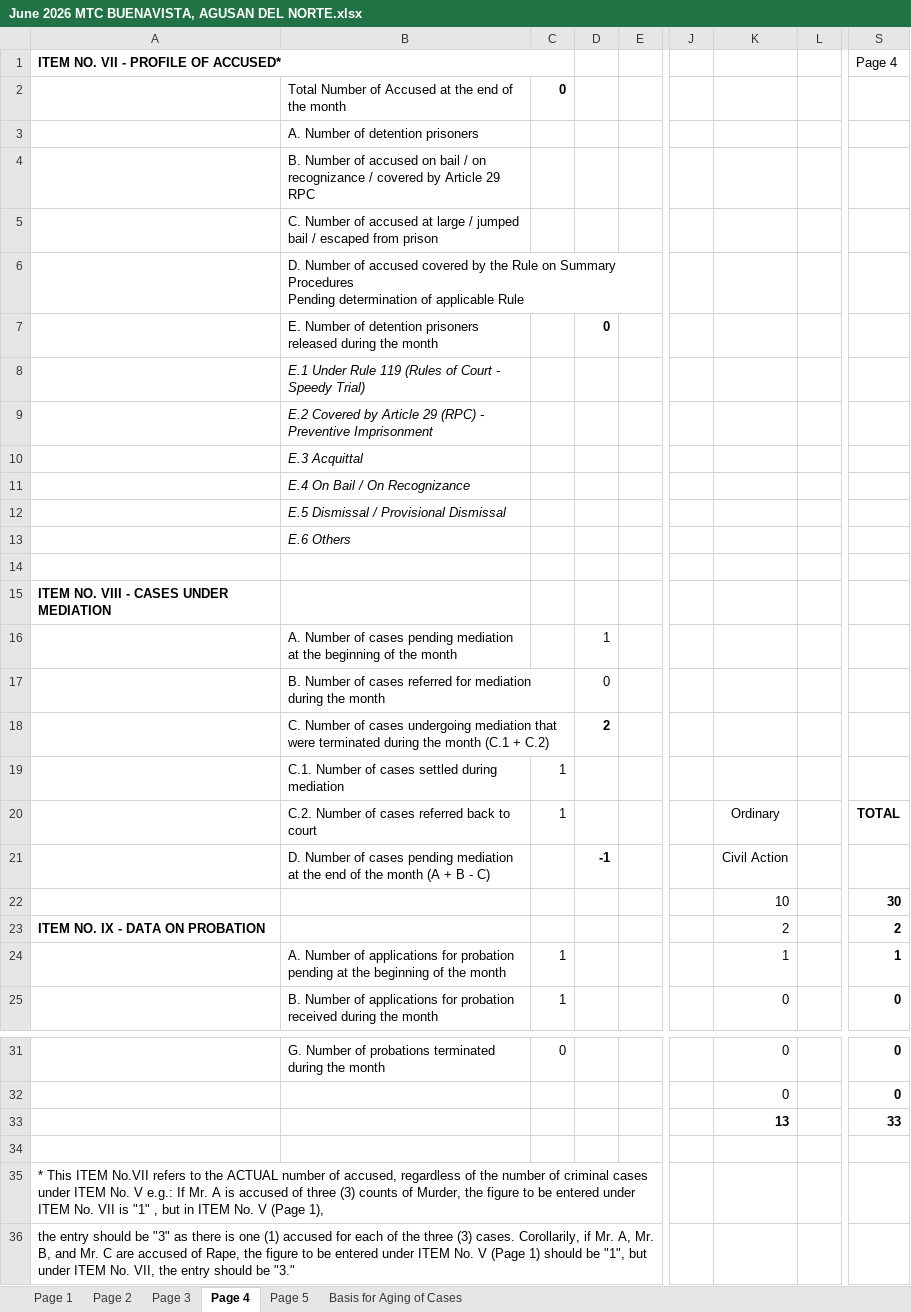
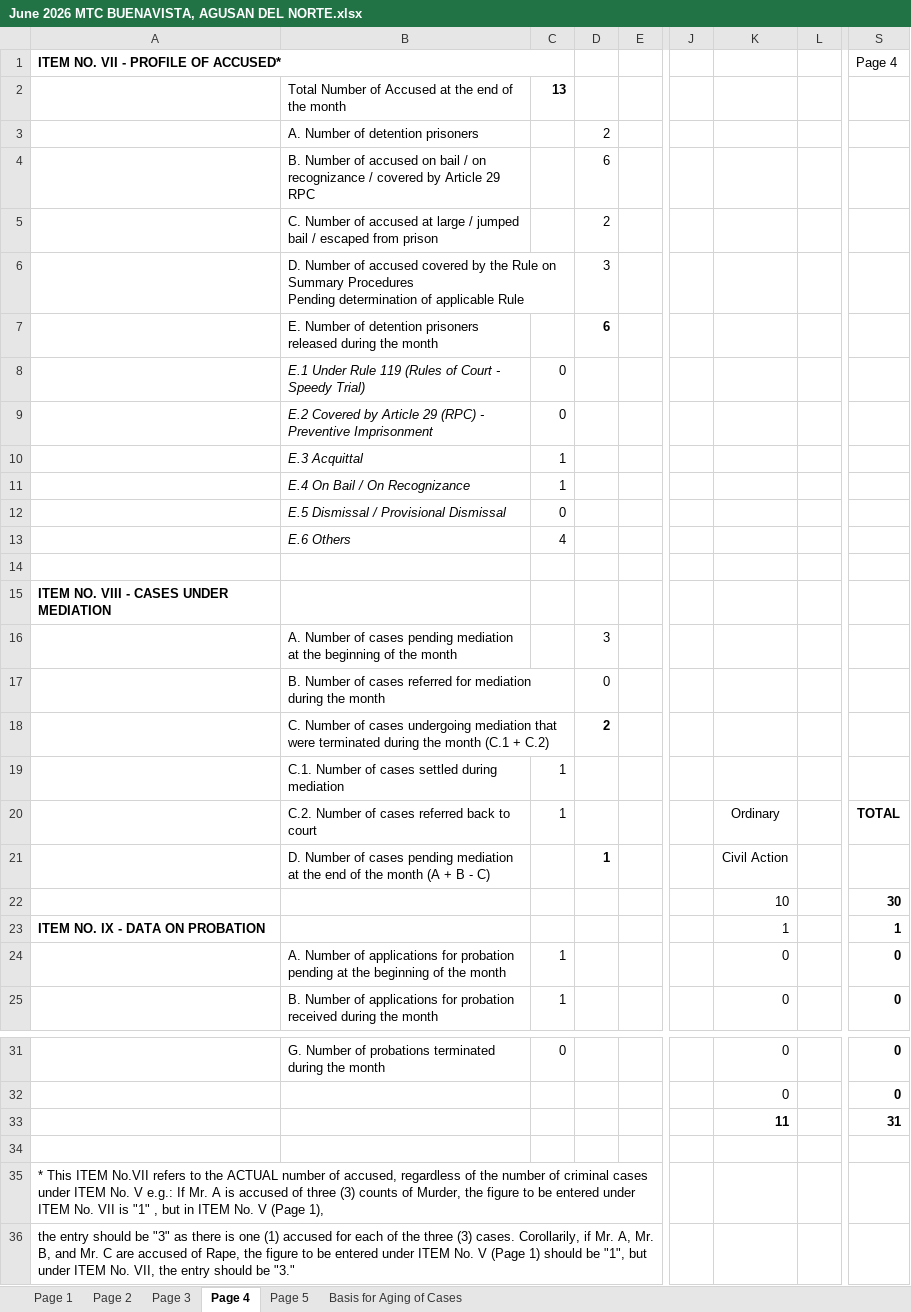
Before and after one commit to royalguard14/mtc, an Excel workbook: app/static/storage/June 2026 MTC BUENAVISTA, AGUSAN DEL NORTE.xlsx, sheet Page 4, drawn as a sheet; only a part is shown, gaps mark what is left out; values as stored, in another font and other column widths than the file's, no borders; the diff names each change by its address in the sheet, - before the commit and + after, or states it on an @@ line.

```diff
--- a/app/static/storage/June 2026 MTC BUENAVISTA, AGUSAN DEL NORTE.xlsx (sheet Page 4)
+++ b/app/static/storage/June 2026 MTC BUENAVISTA, AGUSAN DEL NORTE.xlsx (sheet Page 4)
-C2: 0
+C2: 13
-D3: (empty)
+D3: 2
-D4: (empty)
+D4: 6
-D5: (empty)
+D5: 2
-D6: (empty)
+D6: 3
-D7: 0
+D7: 6
-C8:C9: (empty)
+C8:C9: 0
-C10:C11: (empty)
+C10:C11: 1
-C12: (empty)
+C12: 0
-C13: (empty)
+C13: 4
-D16: 1
+D16: 3
-D21: -1
+D21: 1
-K23: 2
+K23: 1
-S23: 2
+S23: 1
-K24: 1
+K24: 0
-S24: 1
+S24: 0
-K33: 13
+K33: 11
-S33: 33
+S33: 31
```
Also changed, not shown: sheet Page 3, sheet Page 2, sheet Page 5, app/static/storage/June 2026 - MRC .xlsx, 2 other files.
